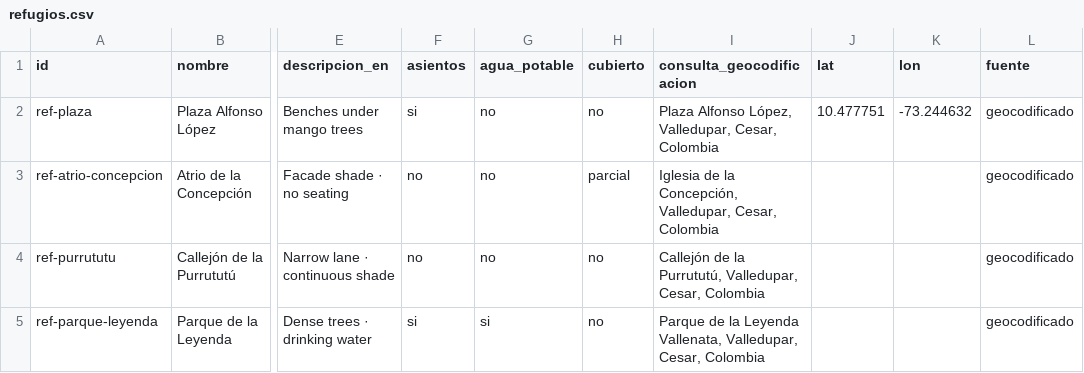
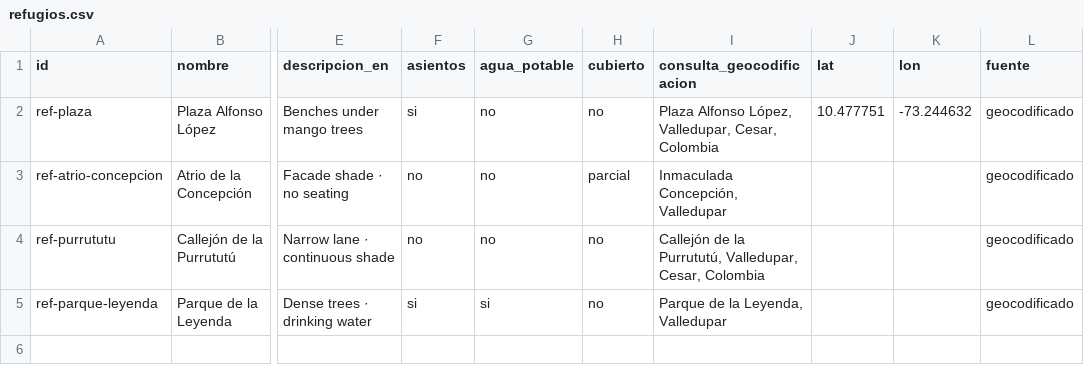
Before and after one commit to penademuertekm-source/Umbral, a CSV file: datos/provisional/refugios.csv, drawn as a sheet; only a part is shown, gaps mark what is left out; the diff names each change by its address in the sheet, - before the commit and + after, or states it on an @@ line.

```diff
--- a/datos/provisional/refugios.csv
+++ b/datos/provisional/refugios.csv
-I3 (consulta_geocodificacion): Iglesia de la Concepción, Valledupar, Cesar, Colombia
+I3 (consulta_geocodificacion): Inmaculada Concepción, Valledupar
-I5 (consulta_geocodificacion): …de la Leyenda Vallenata, Valledupar, Cesar, Colombia
+I5 (consulta_geocodificacion): …de la Leyenda, Valledupar
```
Also changed, not shown: datos/provisional/destinos.csv, 4 other files.
